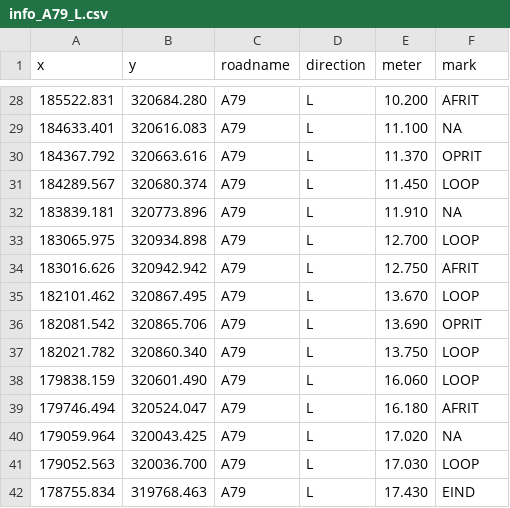
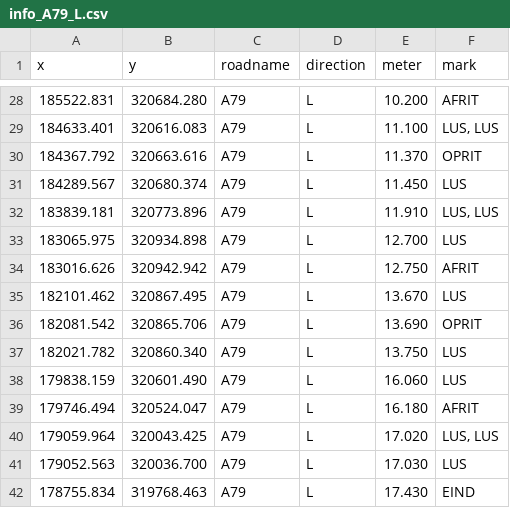
Before and after one commit to r-tmap/tmap, a CSV file: applications/traffic_NLD/output/info_A79_L.csv, drawn as a sheet; only a part is shown, gaps mark what is left out; the diff covers the shown part only.

```diff
--- a/applications/traffic_NLD/output/info_A79_L.csv
+++ b/applications/traffic_NLD/output/info_A79_L.csv
@@ -28,15 +28,15 @@ x	y	roadname	direction	meter	mark
 185522.831	320684.280	A79	L	10.200	AFRIT
-184633.401	320616.083	A79	L	11.100	NA
+184633.401	320616.083	A79	L	11.100	LUS, LUS
 184367.792	320663.616	A79	L	11.370	OPRIT
-184289.567	320680.374	A79	L	11.450	LOOP
-183839.181	320773.896	A79	L	11.910	NA
-183065.975	320934.898	A79	L	12.700	LOOP
+184289.567	320680.374	A79	L	11.450	LUS
+183839.181	320773.896	A79	L	11.910	LUS, LUS
+183065.975	320934.898	A79	L	12.700	LUS
 183016.626	320942.942	A79	L	12.750	AFRIT
-182101.462	320867.495	A79	L	13.670	LOOP
+182101.462	320867.495	A79	L	13.670	LUS
 182081.542	320865.706	A79	L	13.690	OPRIT
-182021.782	320860.340	A79	L	13.750	LOOP
-179838.159	320601.490	A79	L	16.060	LOOP
+182021.782	320860.340	A79	L	13.750	LUS
+179838.159	320601.490	A79	L	16.060	LUS
 179746.494	320524.047	A79	L	16.180	AFRIT
-179059.964	320043.425	A79	L	17.020	NA
-179052.563	320036.700	A79	L	17.030	LOOP
+179059.964	320043.425	A79	L	17.020	LUS, LUS
+179052.563	320036.700	A79	L	17.030	LUS
 178755.834	319768.463	A79	L	17.430	EIND
```
Also changed, not shown: 20 edited cells elsewhere in this file, applications/traffic_NLD/output/info_A2_L.csv, applications/traffic_NLD/output/info_A2_R.csv, 11 other files.
